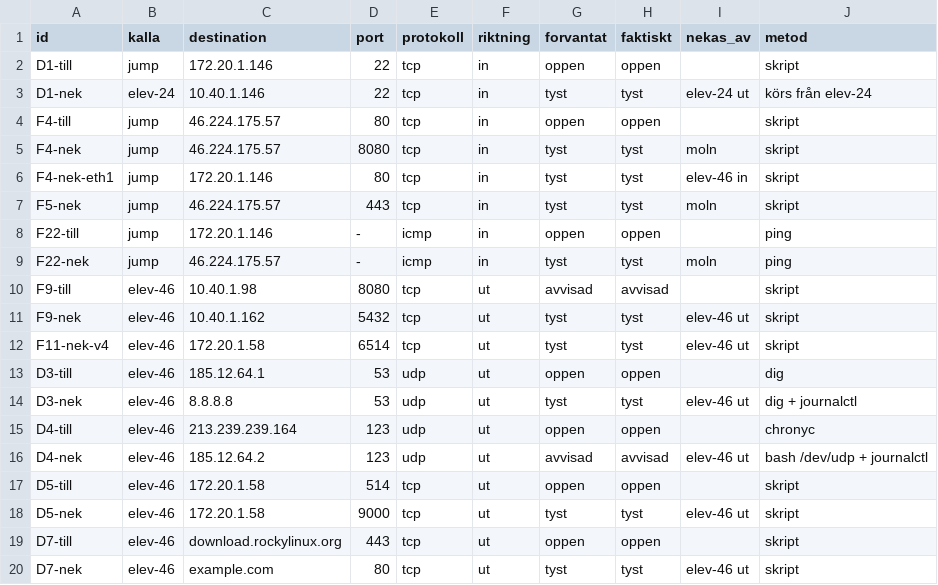
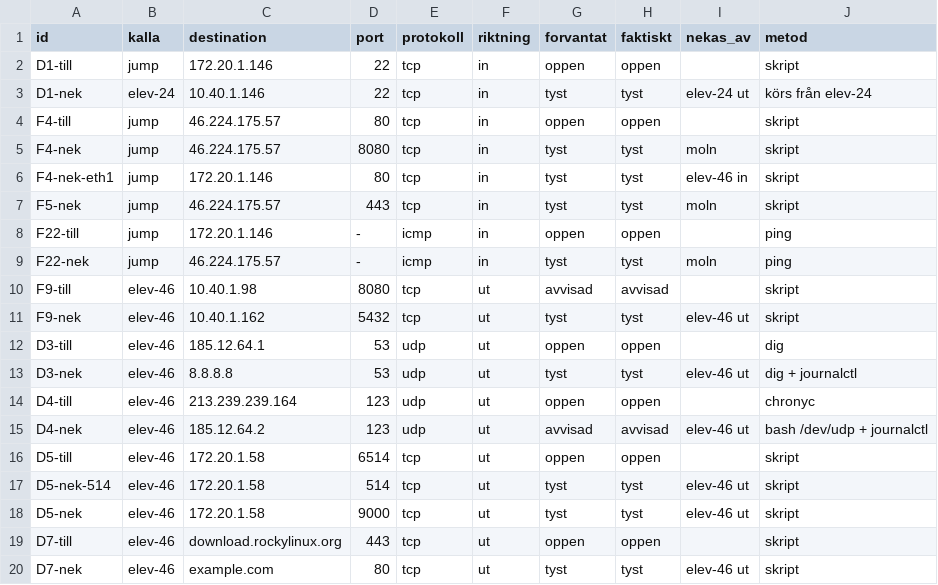
Before and after one commit to Alladinarna/redesigned-palm-tree, a CSV file: docs/vecka_04/elev-46/testfall.csv, drawn as a sheet.

Commit message:
Update testfall.csv with new entries and modifications

```diff
--- a/docs/vecka_04/elev-46/testfall.csv
+++ b/docs/vecka_04/elev-46/testfall.csv
@@ -11,3 +11,2 @@ F9-till,elev-46,10.40.1.98,8080,tcp,ut,avvisad,avvisad,,skript
 F9-nek,elev-46,10.40.1.162,5432,tcp,ut,tyst,tyst,elev-46 ut,skript
-F11-nek-v4,elev-46,172.20.1.58,6514,tcp,ut,tyst,tyst,elev-46 ut,skript
 D3-till,elev-46,185.12.64.1,53,udp,ut,oppen,oppen,,dig
@@ -16,3 +15,4 @@ D4-till,elev-46,213.239.239.164,123,udp,ut,oppen,oppen,,chronyc
 D4-nek,elev-46,185.12.64.2,123,udp,ut,avvisad,avvisad,elev-46 ut,bash /dev/udp + journalctl
-D5-till,elev-46,172.20.1.58,514,tcp,ut,oppen,oppen,,skript
+D5-till,elev-46,172.20.1.58,6514,tcp,ut,oppen,oppen,,skript
+D5-nek-514,elev-46,172.20.1.58,514,tcp,ut,tyst,tyst,elev-46 ut,skript
 D5-nek,elev-46,172.20.1.58,9000,tcp,ut,tyst,tyst,elev-46 ut,skript
```
